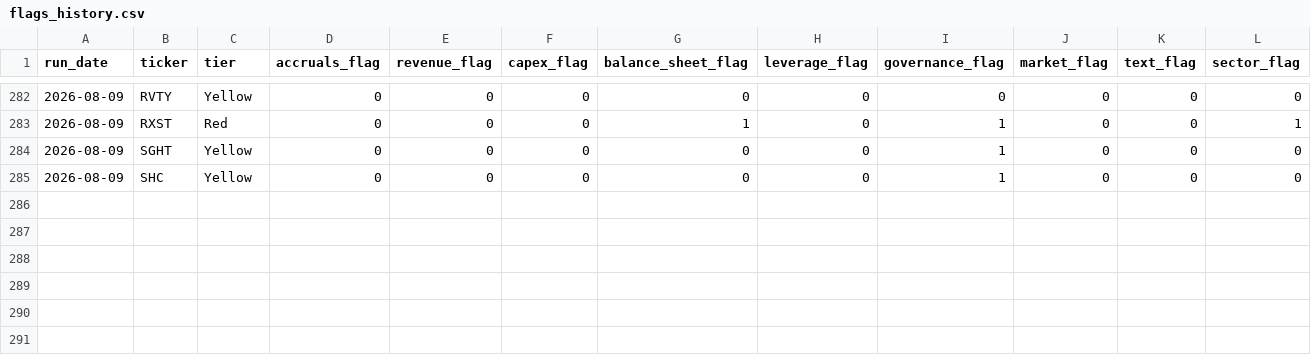
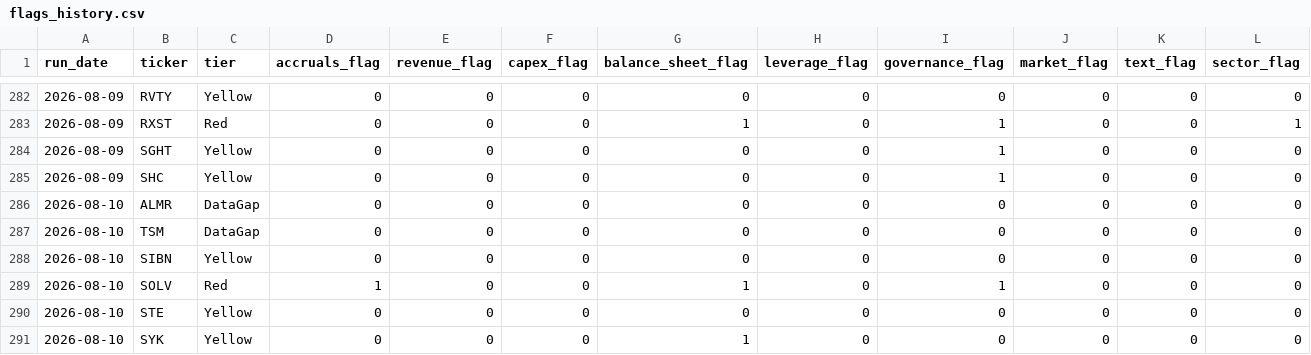
Before and after one commit to jroypeterson/forensic-triage, a CSV file: data/flags_history.csv, drawn as a sheet; only a part is shown, gaps mark what is left out; rows hold the shown columns only; the diff names each change by its address in the sheet, - before the commit and + after, or states it on an @@ line.

```diff
--- a/data/flags_history.csv
+++ b/data/flags_history.csv
+row 286: 2026-08-10 | ALMR | DataGap | 0 | 0 | 0 | 0 | 0 | 0 | 0 | 0 | 0
+row 287: 2026-08-10 | TSM | DataGap | 0 | 0 | 0 | 0 | 0 | 0 | 0 | 0 | 0
+row 288: 2026-08-10 | SIBN | Yellow | 0 | 0 | 0 | 0 | 0 | 0 | 0 | 0 | 0
+row 289: 2026-08-10 | SOLV | Red | 1 | 0 | 0 | 1 | 0 | 1 | 0 | 0 | 0
+row 290: 2026-08-10 | STE | Yellow | 0 | 0 | 0 | 0 | 0 | 0 | 0 | 0 | 0
+row 291: 2026-08-10 | SYK | Yellow | 0 | 0 | 0 | 1 | 0 | 0 | 0 | 0 | 0
```
Also changed, not shown: 3 other files.
